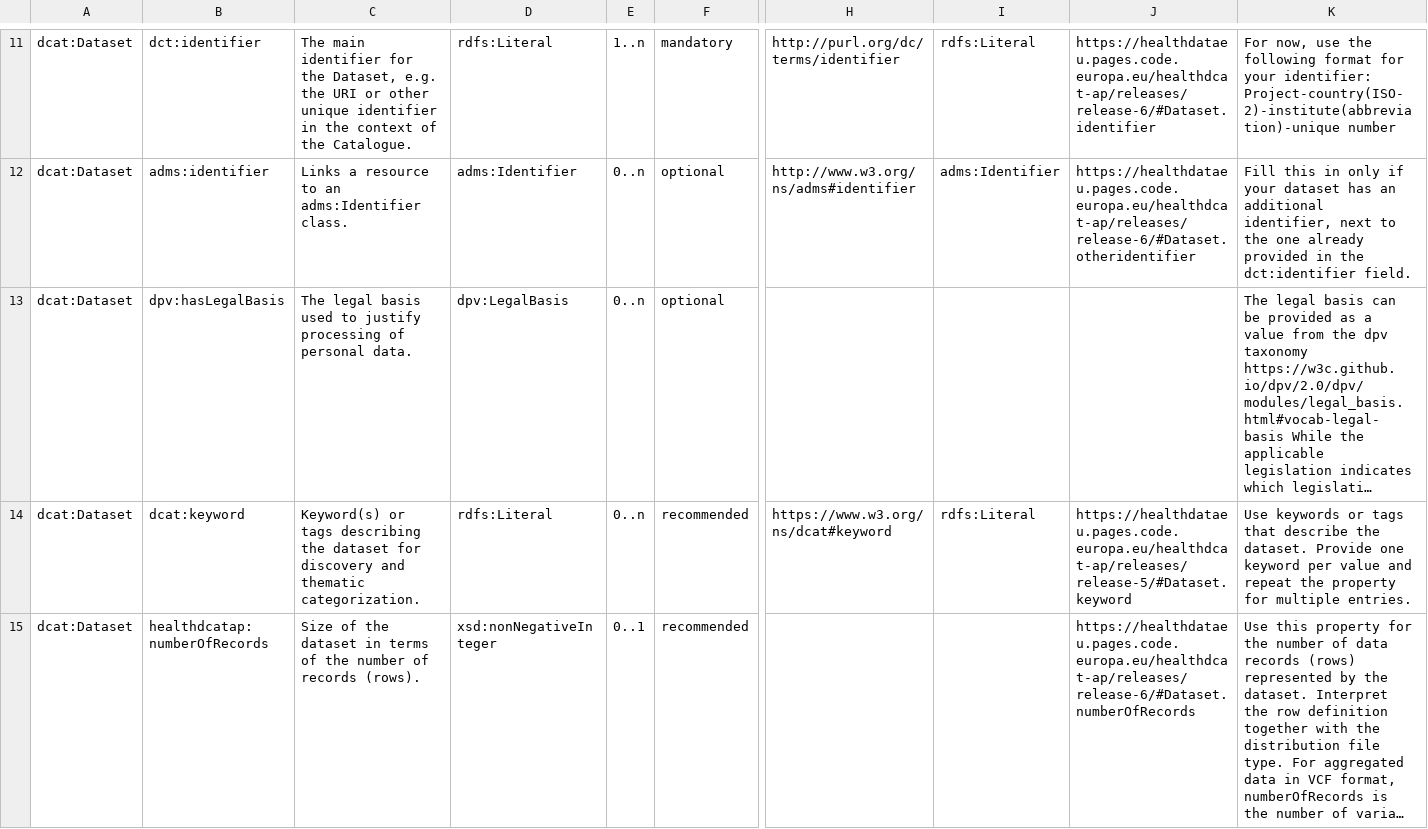
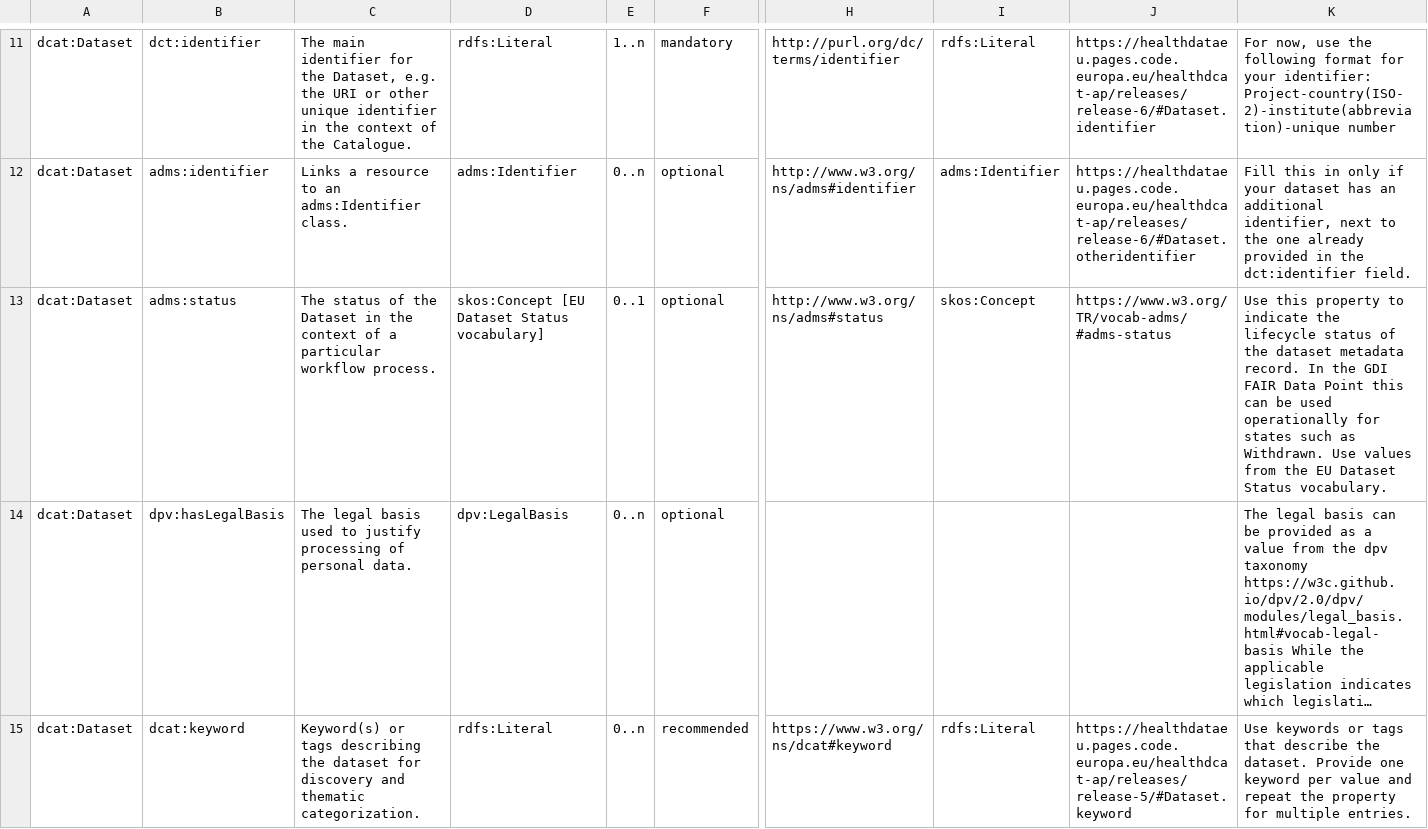
Before and after one commit to GenomicDataInfrastructure/gdi-metadata, a CSV file: Documentation/Metadata_submission.csv, drawn as a sheet; only a part is shown, gaps mark what is left out; the shorter side is filled out with more unchanged rows; long unchanged cells end in …; rows hold the shown columns only; the diff covers the shown part only; the diff names each change by its address in the sheet, - before the commit and + after, or states it on an @@ line.

Commit message:
Add adms:status to dataset and distribution metadata

```diff
--- a/Documentation/Metadata_submission.csv
+++ b/Documentation/Metadata_submission.csv
+row 13: dcat:Dataset | adms:status | The status of the Dataset in the context of a particular workflow process. | skos:Concept [EU Dataset Status vocabulary] | 0..1 | optional | http://www.w3.org/ns/adms#status | skos:Concept | https://www.w3.org/TR/vocab-adms/#adms-status | Use this property to indicate the lifecycle status of the dataset metadata record. In the GDI FAIR Data Point this can be used operationally for states such as Withdrawn. Use values from the EU Dataset Status vocabulary.
```
Also changed, not shown: 1 added row elsewhere in this file, 4 other files.
